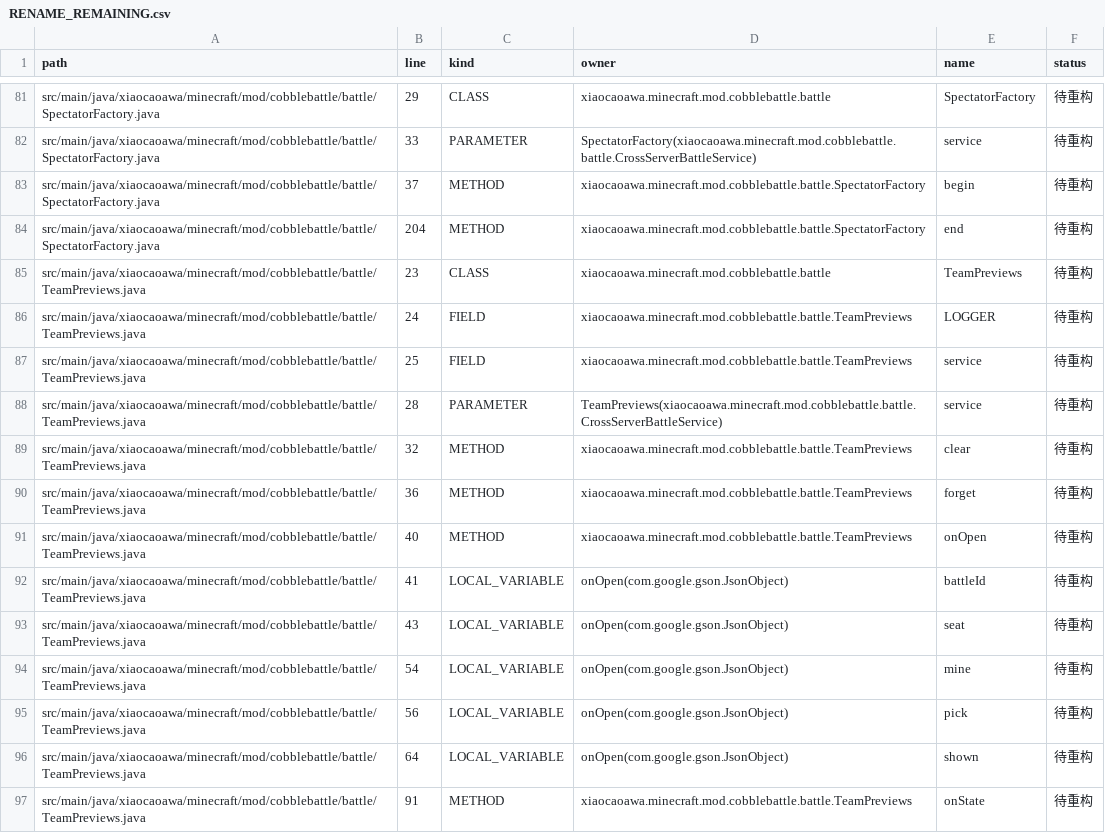
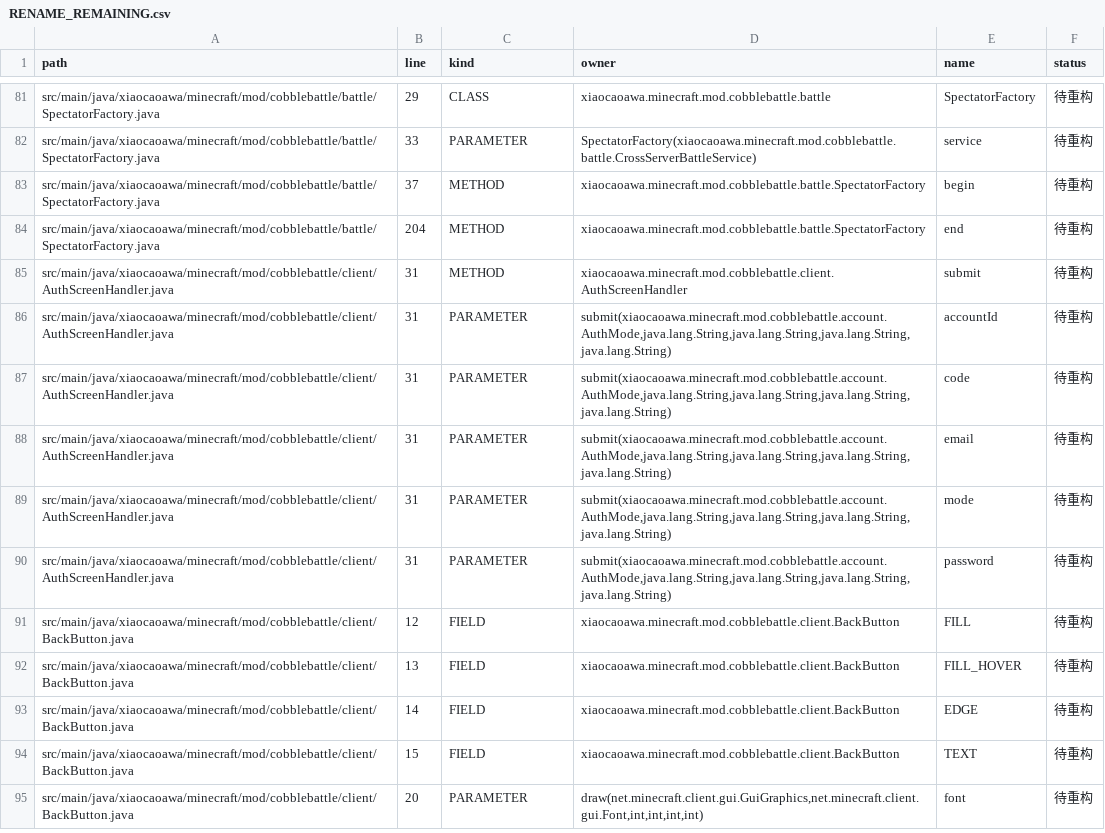
Before and after one commit to RiniceSiberia/cobblemon-shadow-battle, a CSV file: docs/refactor/RENAME_REMAINING.csv, drawn as a sheet; only a part is shown, gaps mark what is left out; the shorter side is filled out with more unchanged rows; the diff covers the shown part only.

```diff
--- a/docs/refactor/RENAME_REMAINING.csv
+++ b/docs/refactor/RENAME_REMAINING.csv
@@ -84,14 +84 @@
 "src/main/java/xiaocaoawa/minecraft/mod/cobblebattle/battle/SpectatorFactory.java","204","METHOD","xiaocaoawa.minecraft.mod.cobblebattle.battle.SpectatorFactory","end","待重构"
-"src/main/java/xiaocaoawa/minecraft/mod/cobblebattle/battle/TeamPreviews.java","23","CLASS","xiaocaoawa.minecraft.mod.cobblebattle.battle","TeamPreviews","待重构"
-"src/main/java/xiaocaoawa/minecraft/mod/cobblebattle/battle/TeamPreviews.java","24","FIELD","xiaocaoawa.minecraft.mod.cobblebattle.battle.TeamPreviews","LOGGER","待重构"
-"src/main/java/xiaocaoawa/minecraft/mod/cobblebattle/battle/TeamPreviews.java","25","FIELD","xiaocaoawa.minecraft.mod.cobblebattle.battle.TeamPreviews","service","待重构"
-"src/main/java/xiaocaoawa/minecraft/mod/cobblebattle/battle/TeamPreviews.java","28","PARAMETER","TeamPreviews(xiaocaoawa.minecraft.mod.cobblebattle.battle.CrossServerBattleService)","service","待重构"
-"src/main/java/xiaocaoawa/minecraft/mod/cobblebattle/battle/TeamPreviews.java","32","METHOD","xiaocaoawa.minecraft.mod.cobblebattle.battle.TeamPreviews","clear","待重构"
-"src/main/java/xiaocaoawa/minecraft/mod/cobblebattle/battle/TeamPreviews.java","36","METHOD","xiaocaoawa.minecraft.mod.cobblebattle.battle.TeamPreviews","forget","待重构"
-"src/main/java/xiaocaoawa/minecraft/mod/cobblebattle/battle/TeamPreviews.java","40","METHOD","xiaocaoawa.minecraft.mod.cobblebattle.battle.TeamPreviews","onOpen","待重构"
-"src/main/java/xiaocaoawa/minecraft/mod/cobblebattle/battle/TeamPreviews.java","41","LOCAL_VARIABLE","onOpen(com.google.gson.JsonObject)","battleId","待重构"
-"src/main/java/xiaocaoawa/minecraft/mod/cobblebattle/battle/TeamPreviews.java","43","LOCAL_VARIABLE","onOpen(com.google.gson.JsonObject)","seat","待重构"
-"src/main/java/xiaocaoawa/minecraft/mod/cobblebattle/battle/TeamPreviews.java","54","LOCAL_VARIABLE","onOpen(com.google.gson.JsonObject)","mine","待重构"
-"src/main/java/xiaocaoawa/minecraft/mod/cobblebattle/battle/TeamPreviews.java","56","LOCAL_VARIABLE","onOpen(com.google.gson.JsonObject)","pick","待重构"
-"src/main/java/xiaocaoawa/minecraft/mod/cobblebattle/battle/TeamPreviews.java","64","LOCAL_VARIABLE","onOpen(com.google.gson.JsonObject)","shown","待重构"
-"src/main/java/xiaocaoawa/minecraft/mod/cobblebattle/battle/TeamPreviews.java","91","METHOD","xiaocaoawa.minecraft.mod.cobblebattle.battle.TeamPreviews","onState","待重构"
```
Also changed, not shown: 12 removed rows elsewhere in this file, docs/refactor/FILES.csv, docs/refactor/RENAME_APPLIED.csv, 7 other files.
